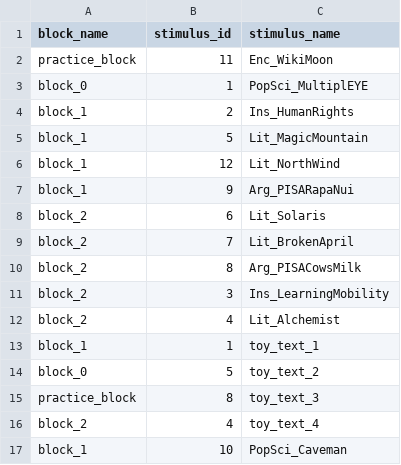
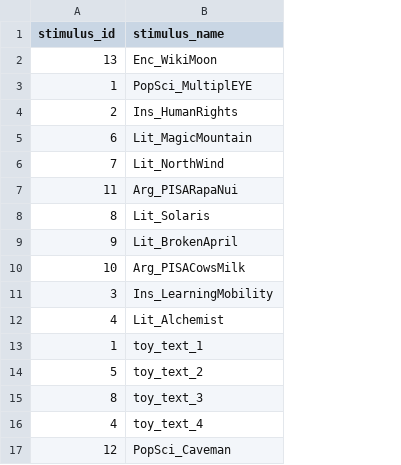
Before and after one commit to theDebbister/wg1-image-creation, a CSV file: src/global_configs/stimulus_to_block_mapping.csv, drawn as a sheet; removed rows and columns are numbered as before the commit, all else as after; the diff names each change by its address in the sheet, - before the commit and + after, or states it on an @@ line.

```diff
--- a/src/global_configs/stimulus_to_block_mapping.csv
+++ b/src/global_configs/stimulus_to_block_mapping.csv
-column A (block_name), rows 2-17: practice_block | block_0 | block_1 | block_1 | block_1 | block_1 | block_2 | block_2 | block_2 | block_2 | block_2 | block_1 | block_0 | practice_block | block_2 | block_1
-A2 (stimulus_id): 11
+A2 (stimulus_id): 13
-A5 (stimulus_id): 5
+A5 (stimulus_id): 6
-A6 (stimulus_id): 12
+A6 (stimulus_id): 7
-A7 (stimulus_id): 9
+A7 (stimulus_id): 11
-A8 (stimulus_id): 6
+A8 (stimulus_id): 8
-A9 (stimulus_id): 7
+A9 (stimulus_id): 9
-A10 (stimulus_id): 8
+A10 (stimulus_id): 10
-A17 (stimulus_id): 10
+A17 (stimulus_id): 12
```
Also changed, not shown: 8 other files.
